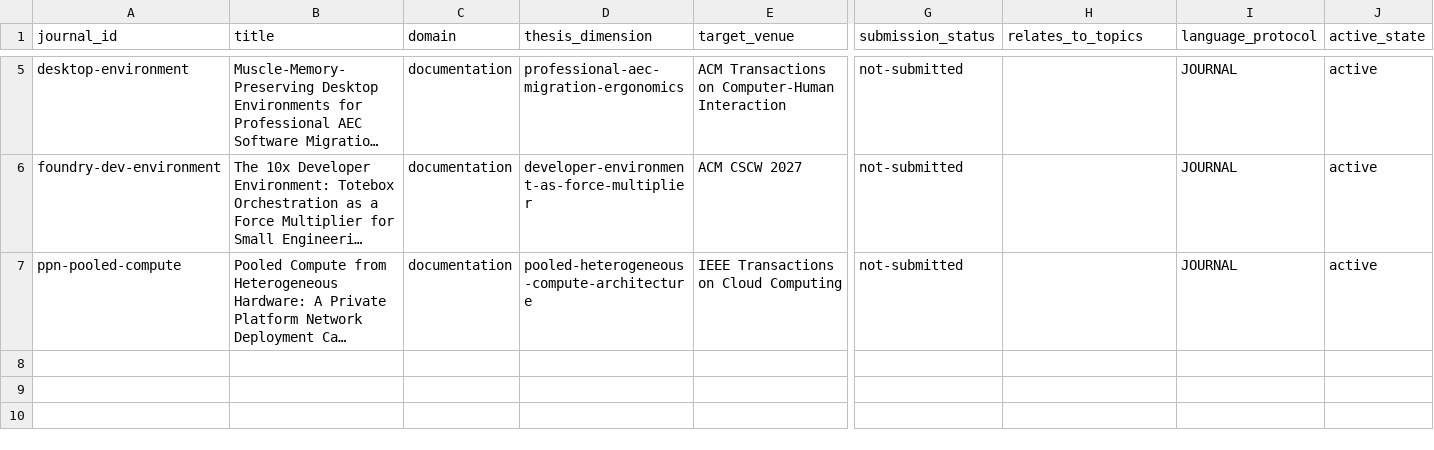
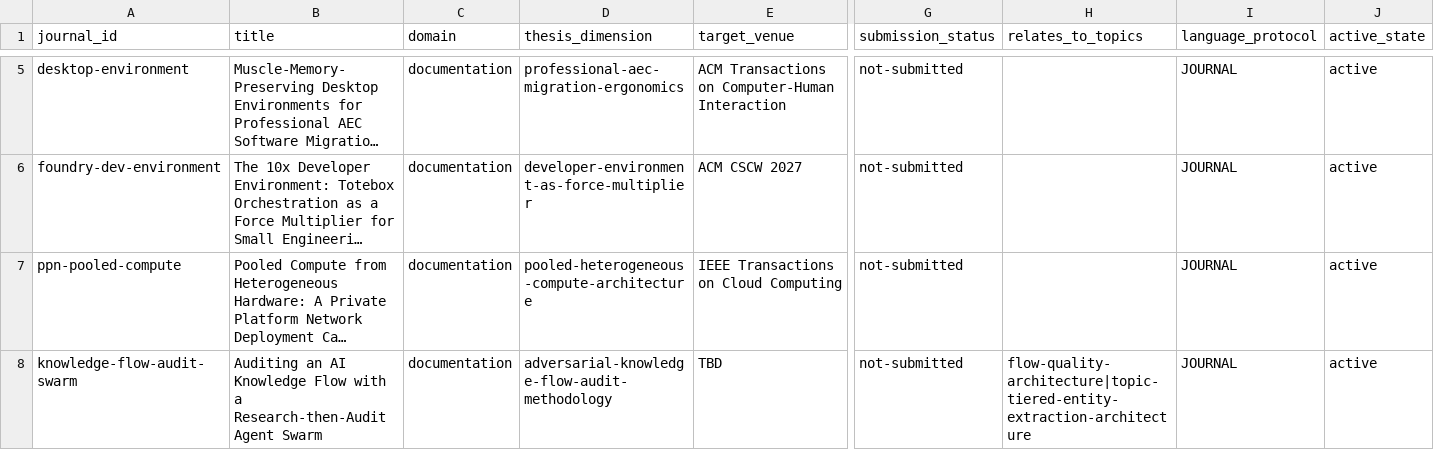
Before and after one commit to pwoodfine/pointsav-monorepo, a CSV file: service-content/ontology/journals/journals_documentation.csv, drawn as a sheet; only a part is shown, gaps mark what is left out; long unchanged cells end in …; rows hold the shown columns only; the diff names each change by its address in the sheet, - before the commit and + after, or states it on an @@ line.

Commit message:
docs(journal): JOURNAL-knowledge-flow-audit-swarm — knowledge flow audit + EQ-fix addendum; journals_documentation.csv updated

```diff
--- a/service-content/ontology/journals/journals_documentation.csv
+++ b/service-content/ontology/journals/journals_documentation.csv
+row 8: knowledge-flow-audit-swarm | Auditing an AI Knowledge Flow with a Research-then-Audit Agent Swarm | documentation | adversarial-knowledge-flow-audit-methodology | TBD | not-submitted | flow-quality-architecture|topic-tiered-entity-extraction-architecture | JOURNAL | active
```
Also changed, not shown: 1 other file.
